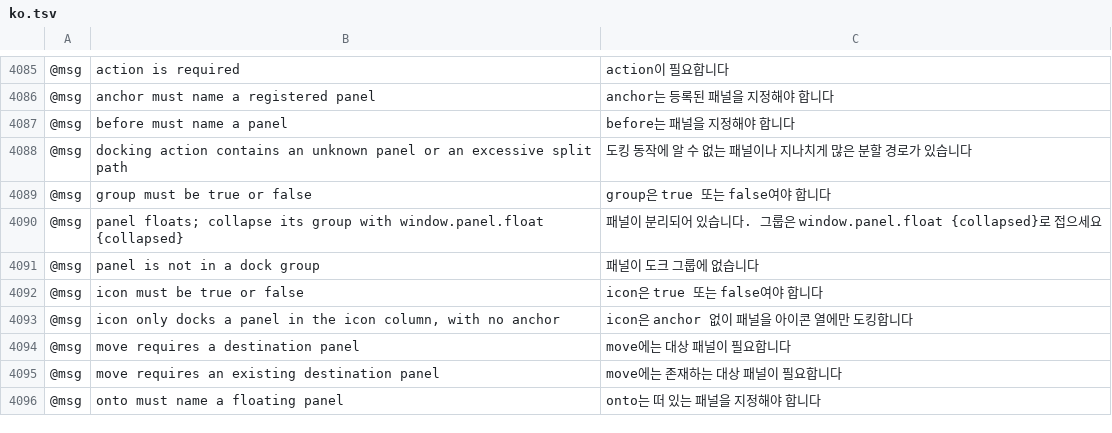
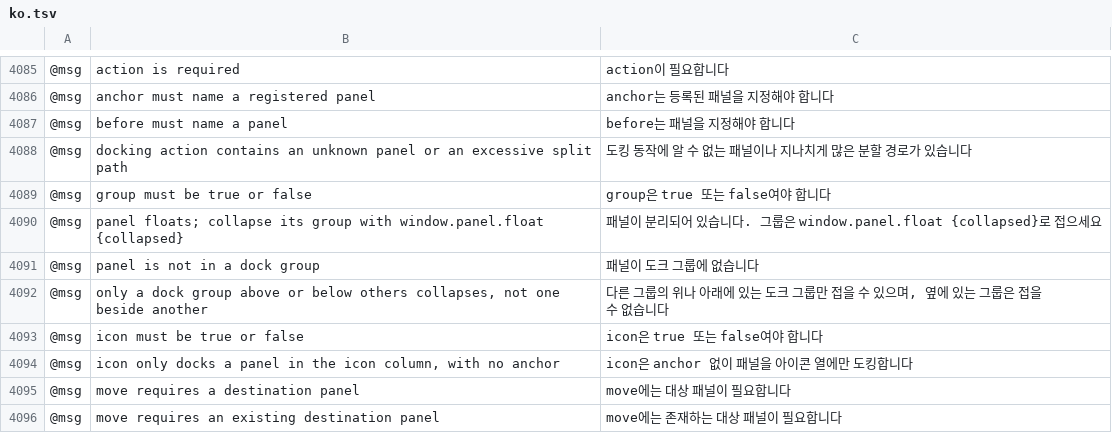
Before and after one commit to gorkematlyn/vectorcraft, a TSV file: crates/ui-egui/src/i18n/ko.tsv, drawn as a sheet; only a part is shown, gaps mark what is left out; the shorter side is filled out with more unchanged rows; the diff names each change by its address in the sheet, - before the commit and + after, or states it on an @@ line.

```diff
--- a/crates/ui-egui/src/i18n/ko.tsv
+++ b/crates/ui-egui/src/i18n/ko.tsv
+row 4092: @msg | only a dock group above or below others collapses, not one beside another | 다른 그룹의 위나 아래에 있는 도크 그룹만 접을 수 있으며, 옆에 있는 그룹은 접을 수 없습니다
```
Also changed, not shown: crates/ui-egui/src/i18n/fr.tsv, crates/ui-egui/src/i18n/hu.tsv, 13 other files.
